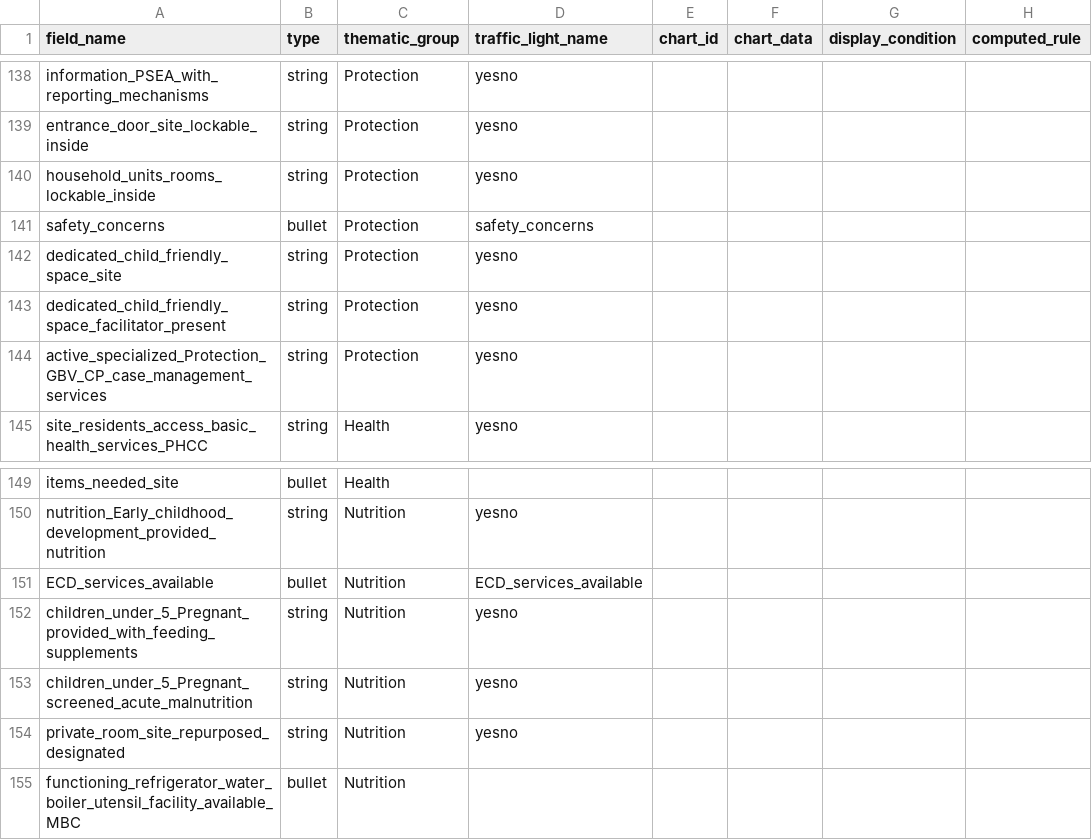
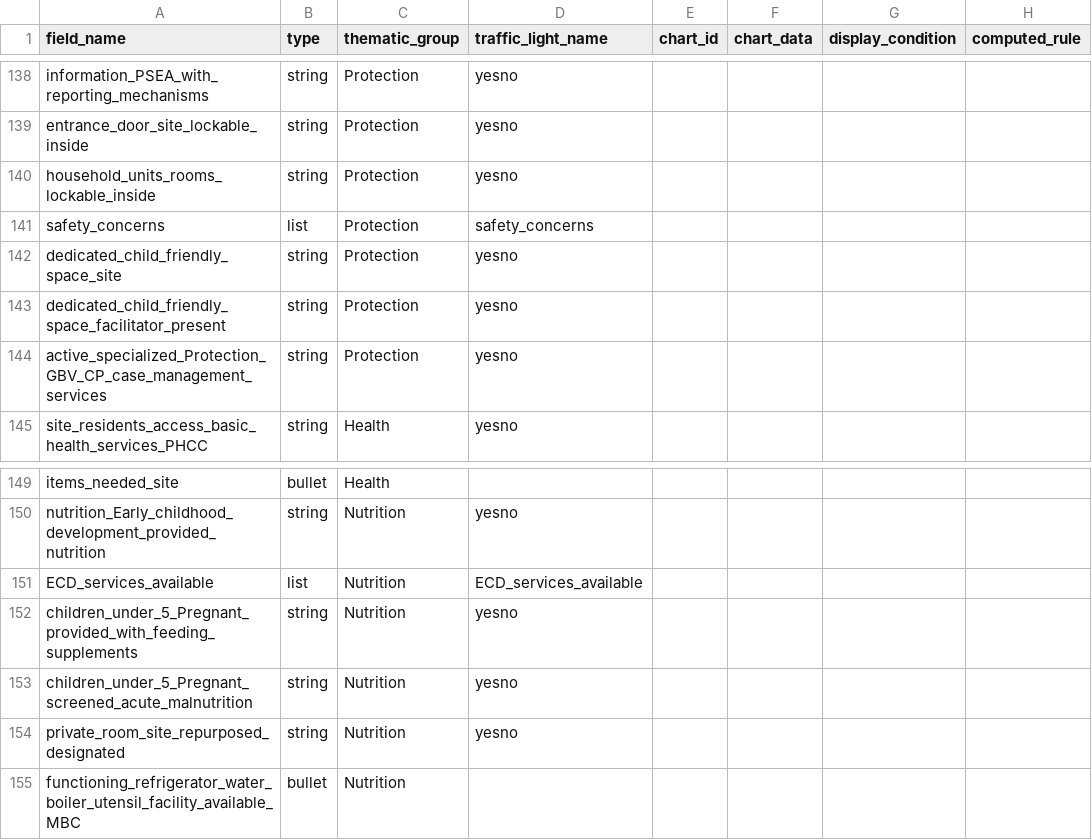
Before and after one commit to GDS-ODSSS/opsmaps, a CSV file: liban/FDF/submissions_rules.csv, drawn as a sheet; only a part is shown, gaps mark what is left out; the diff covers the shown part only; the diff names each change by its address in the sheet, - before the commit and + after, or states it on an @@ line.

Commit message:
Update submissions_rules.csv
bullet/string to list

```diff
--- a/liban/FDF/submissions_rules.csv
+++ b/liban/FDF/submissions_rules.csv
-B141 (type): bullet
+B141 (type): list
-B151 (type): bullet
+B151 (type): list
```
Also changed, not shown: 8 edited cells elsewhere in this file.
